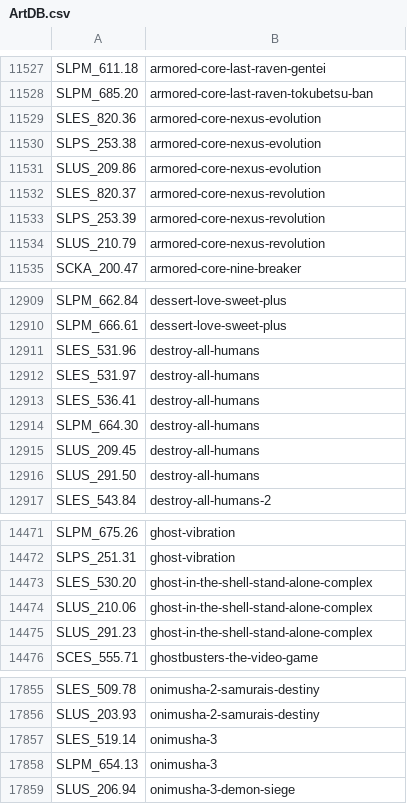
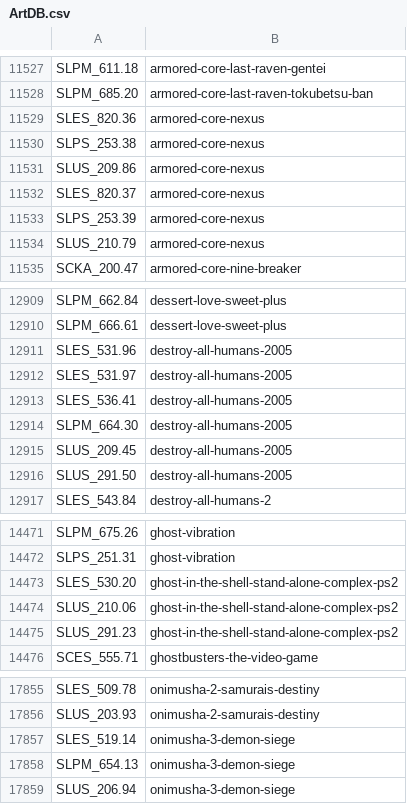
Before and after one commit to ahmedmoselhi/PSBBN-Definitive-English-Patch, a CSV file: helper/ArtDB.csv, drawn as a sheet; only a part is shown, gaps mark what is left out; the diff covers the shown part only.

```diff
--- a/helper/ArtDB.csv
+++ b/helper/ArtDB.csv
@@ -11528,8 +11528,8 @@ SLPM_611.18|armored-core-last-raven-gentei
 SLPM_685.20|armored-core-last-raven-tokubetsu-ban
-SLES_820.36|armored-core-nexus-evolution
-SLPS_253.38|armored-core-nexus-evolution
-SLUS_209.86|armored-core-nexus-evolution
-SLES_820.37|armored-core-nexus-revolution
-SLPS_253.39|armored-core-nexus-revolution
-SLUS_210.79|armored-core-nexus-revolution
+SLES_820.36|armored-core-nexus
+SLPS_253.38|armored-core-nexus
+SLUS_209.86|armored-core-nexus
+SLES_820.37|armored-core-nexus
+SLPS_253.39|armored-core-nexus
+SLUS_210.79|armored-core-nexus
 SCKA_200.47|armored-core-nine-breaker
@@ -12910,8 +12910,8 @@ SLPM_662.84|dessert-love-sweet-plus
 SLPM_666.61|dessert-love-sweet-plus
-SLES_531.96|destroy-all-humans
-SLES_531.97|destroy-all-humans
-SLES_536.41|destroy-all-humans
-SLPM_664.30|destroy-all-humans
-SLUS_209.45|destroy-all-humans
-SLUS_291.50|destroy-all-humans
+SLES_531.96|destroy-all-humans-2005
+SLES_531.97|destroy-all-humans-2005
+SLES_536.41|destroy-all-humans-2005
+SLPM_664.30|destroy-all-humans-2005
+SLUS_209.45|destroy-all-humans-2005
+SLUS_291.50|destroy-all-humans-2005
 SLES_543.84|destroy-all-humans-2
@@ -14472,5 +14472,5 @@ SLPM_675.26|ghost-vibration
 SLPS_251.31|ghost-vibration
-SLES_530.20|ghost-in-the-shell-stand-alone-complex
-SLUS_210.06|ghost-in-the-shell-stand-alone-complex
-SLUS_291.23|ghost-in-the-shell-stand-alone-complex
+SLES_530.20|ghost-in-the-shell-stand-alone-complex-ps2
+SLUS_210.06|ghost-in-the-shell-stand-alone-complex-ps2
+SLUS_291.23|ghost-in-the-shell-stand-alone-complex-ps2
 SCES_555.71|ghostbusters-the-video-game
@@ -17856,4 +17856,4 @@ SLES_509.78|onimusha-2-samurais-destiny
 SLUS_203.93|onimusha-2-samurais-destiny
-SLES_519.14|onimusha-3
-SLPM_654.13|onimusha-3
+SLES_519.14|onimusha-3-demon-siege
+SLPM_654.13|onimusha-3-demon-siege
 SLUS_206.94|onimusha-3-demon-siege
```
Also changed, not shown: 7 edited cells elsewhere in this file.
